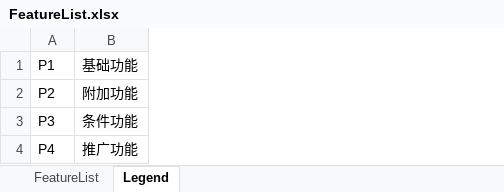
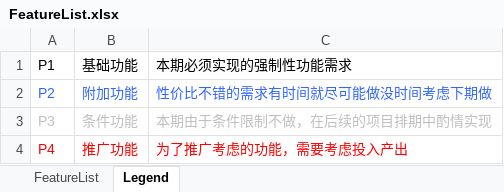
Before and after one commit to silver6wings/PixelPixieOld, an Excel workbook: 研发文档/FeatureList.xlsx, sheet Legend, drawn as a sheet; values as stored, in another font and other column widths than the file's, no borders; the diff names each change by its address in the sheet, - before the commit and + after, or states it on an @@ line.

```diff
--- a/研发文档/FeatureList.xlsx (sheet Legend)
+++ b/研发文档/FeatureList.xlsx (sheet Legend)
+column C, rows 1-4: 本期必须实现的强制性功能需求 | 性价比不错的需求有时间就尽可能做没时间考虑下期做 | 本期由于条件限制不做，在后续的项目排期中酌情实现 | 为了推广考虑的功能，需要考虑投入产出
-A2:B2 text colour: black
+A2:B2 text colour: #3366FF
-A3:B3 text colour: black
+A3:B3 text colour: #BFBFBF
-A4:B4 text colour: black
+A4:B4 text colour: #FF0000
```
Also changed, not shown: sheet FeatureList, 研发文档/Elements.xlsx, 7 other files.
